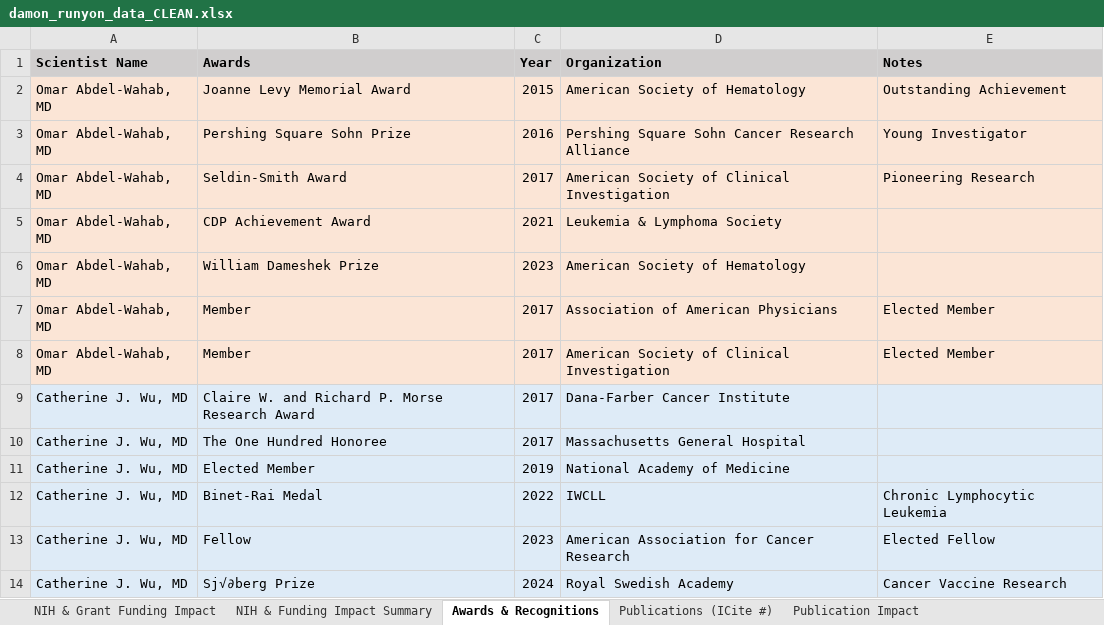
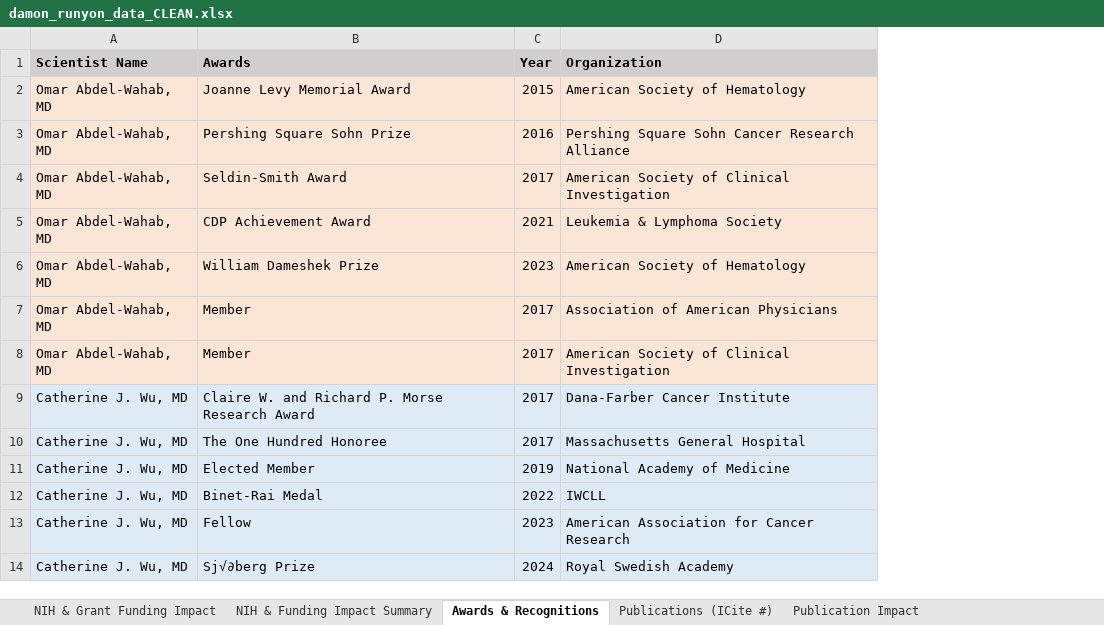
Before and after one commit to GetOnTrackBiotech/damon-runyon-dashboard, an Excel workbook: assets/damon_runyon_data_CLEAN.xlsx, sheet Awards & Recognitions, drawn as a sheet; only a part is shown; values as stored, in another font and other column widths than the file's, no borders; the diff names each change by its address in the sheet, - before the commit and + after, or states it on an @@ line.

Commit message:
Add files via upload

```diff
--- a/assets/damon_runyon_data_CLEAN.xlsx (sheet Awards & Recognitions)
+++ b/assets/damon_runyon_data_CLEAN.xlsx (sheet Awards & Recognitions)
-column E (Notes), rows 2-14: Outstanding Achievement | Young Investigator | Pioneering Research |  |  | Elected Member | Elected Member |  |  |  | Chronic Lymphocytic Leukemia | Elected Fellow | Cancer Vaccine Research
```
